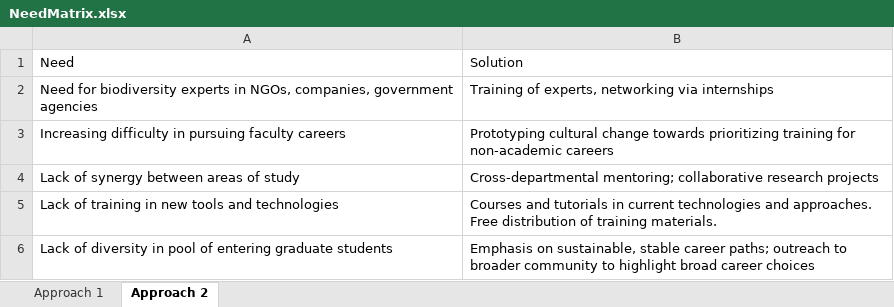
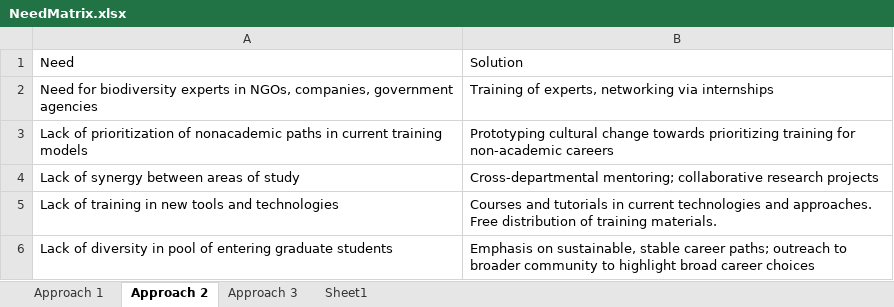
Before and after one commit to bomeara/EEB_NRT, an Excel workbook: FinalProposal/NeedMatrix.xlsx, sheet Approach 2, drawn as a sheet; values as stored, in another font and other column widths than the file's, no borders; the diff names each change by its address in the sheet, - before the commit and + after, or states it on an @@ line.

```diff
--- a/FinalProposal/NeedMatrix.xlsx (sheet Approach 2)
+++ b/FinalProposal/NeedMatrix.xlsx (sheet Approach 2)
+sheet tab: Approach 3
+sheet tab: Sheet1
-A3: Increasing difficulty in pursuing faculty careers
+A3: Lack of prioritization of nonacademic paths in current training models
```
Also changed, not shown: sheet Approach 1.
